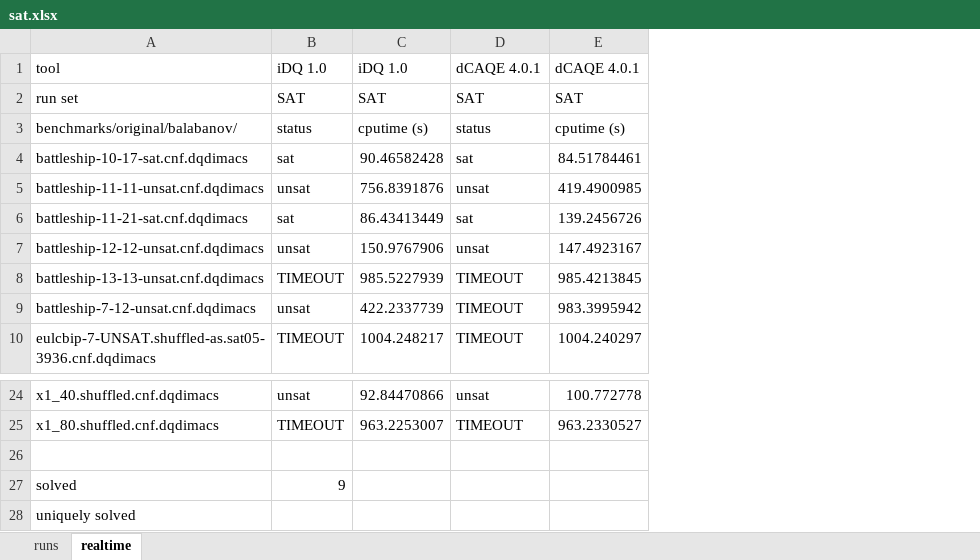
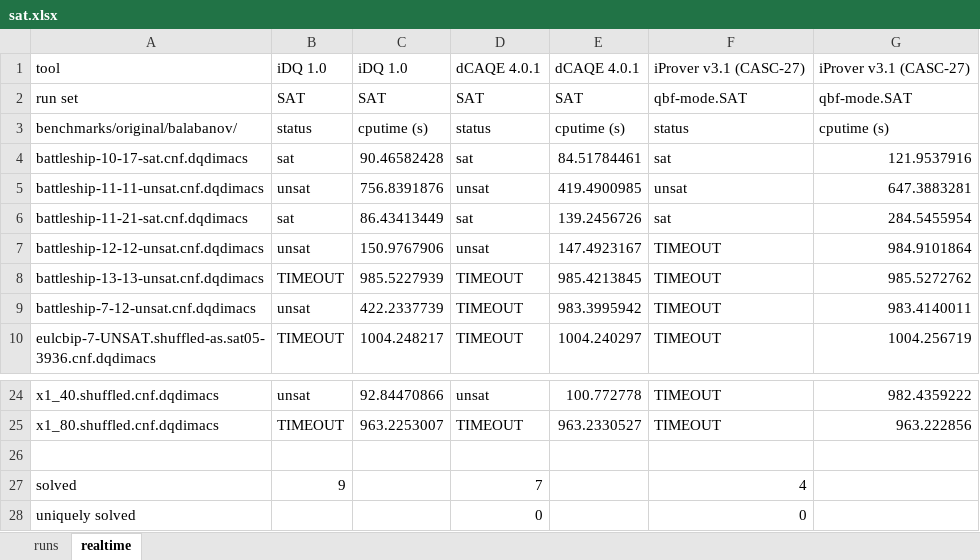
Before and after one commit to jurajsic/DQBFbenchmarks, an Excel workbook: results/combinedresults/sat.xlsx, sheet realtime, drawn as a sheet; only a part is shown, gaps mark what is left out; values as stored, in another font and other column widths than the file's, no borders; the diff names each change by its address in the sheet, - before the commit and + after, or states it on an @@ line.

```diff
--- a/results/combinedresults/sat.xlsx (sheet realtime)
+++ b/results/combinedresults/sat.xlsx (sheet realtime)
+column F, rows 1-10: iProver v3.1 (CASC-27) | qbf-mode.SAT | status | sat | unsat | sat | TIMEOUT | TIMEOUT | TIMEOUT | TIMEOUT; rows 24-28: TIMEOUT | TIMEOUT |  | 4 | 0
+column G, rows 1-10: iProver v3.1 (CASC-27) | qbf-mode.SAT | cputime (s) | 121.9537916 | 647.3883281 | 284.5455954 | 984.9101864 | 985.5272762 | 983.4140011 | 1004.256719; rows 24-25: 982.4359222 | 963.222856
-D27: (empty)
+D27: 7
-D28: (empty)
+D28: 0
```
Also changed, not shown: sheet runs, results/combinedresults/csp.xlsx, results/combinedresults/pec.xlsx, 2 other files.
